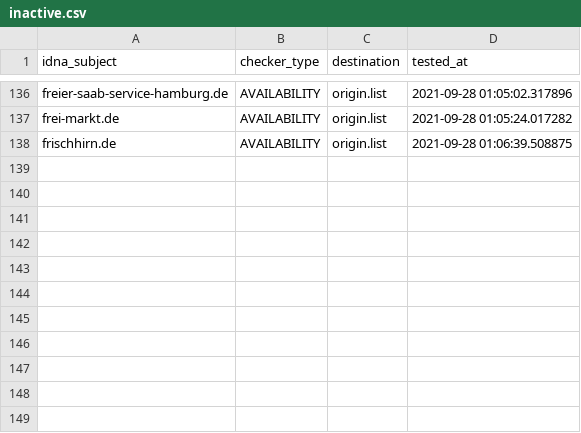
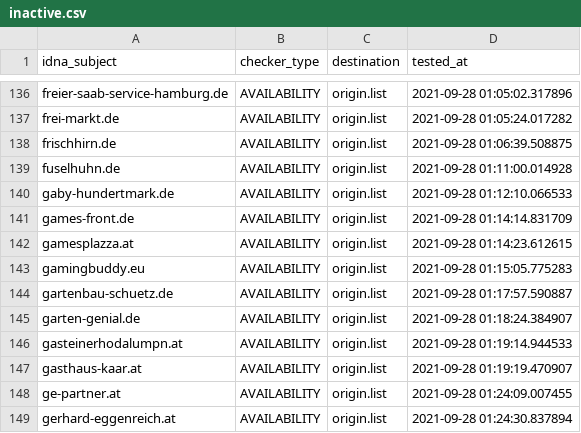
Before and after one commit to dead-hosts/Zelo72s_rpi.pihole.blocklists.fake, a CSV file: .pyfunceble/inactive.csv, drawn as a sheet; only a part is shown, gaps mark what is left out.

```diff
--- a/.pyfunceble/inactive.csv
+++ b/.pyfunceble/inactive.csv
@@ -138 +138,12 @@ frei-markt.de,AVAILABILITY,origin.list,2021-09-28 01:05:24.017282
 frischhirn.de,AVAILABILITY,origin.list,2021-09-28 01:06:39.508875
+fuselhuhn.de,AVAILABILITY,origin.list,2021-09-28 01:11:00.014928
+gaby-hundertmark.de,AVAILABILITY,origin.list,2021-09-28 01:12:10.066533
+games-front.de,AVAILABILITY,origin.list,2021-09-28 01:14:14.831709
+gamesplazza.at,AVAILABILITY,origin.list,2021-09-28 01:14:23.612615
+gamingbuddy.eu,AVAILABILITY,origin.list,2021-09-28 01:15:05.775283
+gartenbau-schuetz.de,AVAILABILITY,origin.list,2021-09-28 01:17:57.590887
+garten-genial.de,AVAILABILITY,origin.list,2021-09-28 01:18:24.384907
+gasteinerhodalumpn.at,AVAILABILITY,origin.list,2021-09-28 01:19:14.944533
+gasthaus-kaar.at,AVAILABILITY,origin.list,2021-09-28 01:19:19.470907
+ge-partner.at,AVAILABILITY,origin.list,2021-09-28 01:24:09.007455
+gerhard-eggenreich.at,AVAILABILITY,origin.list,2021-09-28 01:24:30.837894
```
Also changed, not shown: 12 other files.
